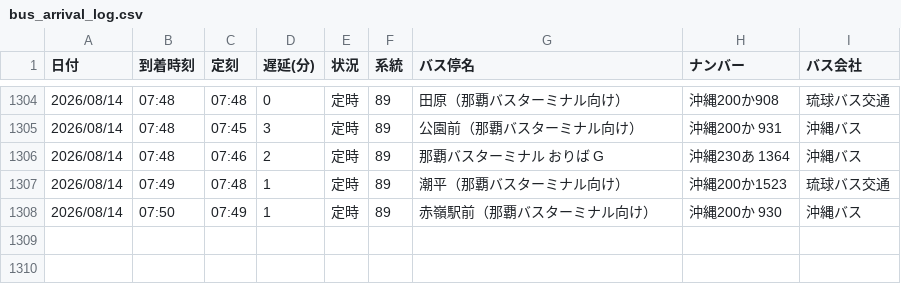
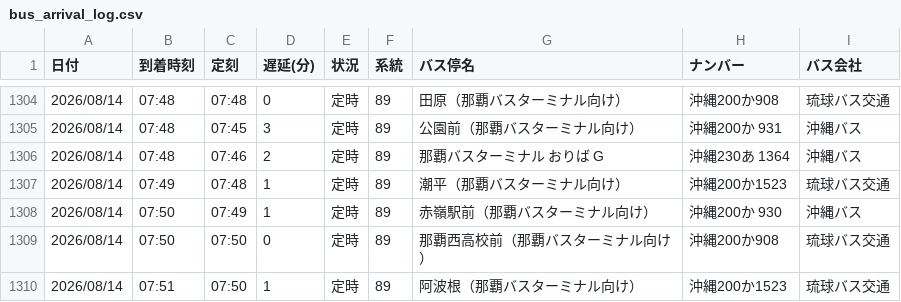
Before and after one commit to uy819/bus-tracker2, a CSV file: data/raw/89_up/bus_arrival_log.csv, drawn as a sheet; only a part is shown, gaps mark what is left out.

```diff
--- a/data/raw/89_up/bus_arrival_log.csv
+++ b/data/raw/89_up/bus_arrival_log.csv
@@ -1308 +1308,3 @@
 2026/08/14,07:50,07:49,1,定時,89,赤嶺駅前（那覇バスターミナル向け）,沖縄200か 930,沖縄バス
+2026/08/14,07:50,07:50,0,定時,89,那覇西高校前（那覇バスターミナル向け）,沖縄200か908,琉球バス交通
+2026/08/14,07:51,07:50,1,定時,89,阿波根（那覇バスターミナル向け）,沖縄200か1523,琉球バス交通
```
Also changed, not shown: 1 other file.
